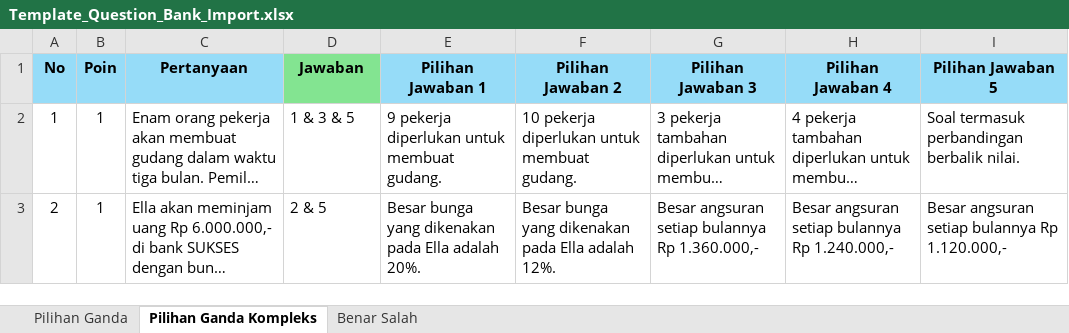
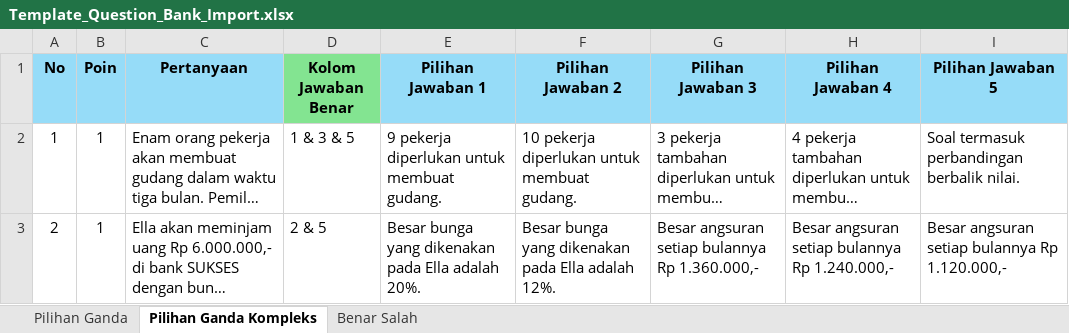
Before and after one commit to rasyid-abe/class_system, an Excel workbook: public/example/Template_Question_Bank_Import.xlsx, sheet Pilihan Ganda Kompleks, drawn as a sheet; long unchanged cells end in …; values as stored, in another font and other column widths than the file's, no borders; the diff names each change by its address in the sheet, - before the commit and + after, or states it on an @@ line.

```diff
--- a/public/example/Template_Question_Bank_Import.xlsx (sheet Pilihan Ganda Kompleks)
+++ b/public/example/Template_Question_Bank_Import.xlsx (sheet Pilihan Ganda Kompleks)
-D1: Jawaban
+D1: Kolom Jawaban Benar
```
Also changed, not shown: sheet Pilihan Ganda, charts or pictures, 24 other files.
